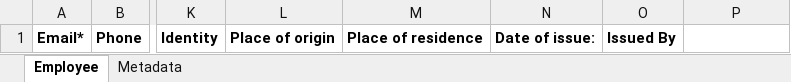
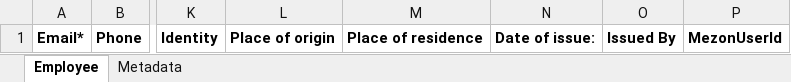
Before and after one commit to ncc-erp/ncc-erp-hrm-v2, an Excel workbook: aspnet-core/src/HRMv2.Web.Host/wwwroot/template/Update-Employees.xlsx, sheet Employee, drawn as a sheet; only a part is shown, gaps mark what is left out; values as stored, in another font and other column widths than the file's, no borders; the diff names each change by its address in the sheet, - before the commit and + after, or states it on an @@ line.

Commit message:
add : update Import create, update Employee and exportEmployee

```diff
--- a/aspnet-core/src/HRMv2.Web.Host/wwwroot/template/Update-Employees.xlsx (sheet Employee)
+++ b/aspnet-core/src/HRMv2.Web.Host/wwwroot/template/Update-Employees.xlsx (sheet Employee)
-P1: (empty)
+P1: MezonUserId
```
Also changed, not shown: 3 other files.
